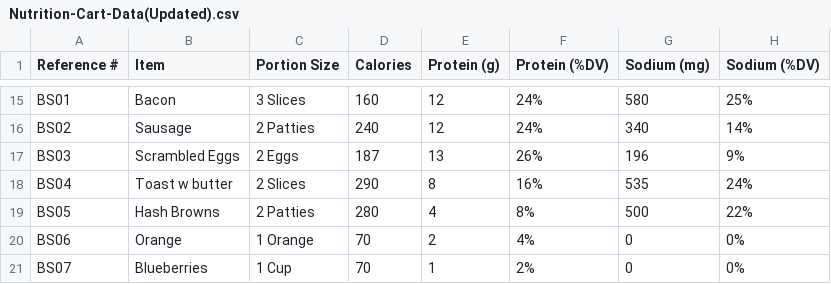
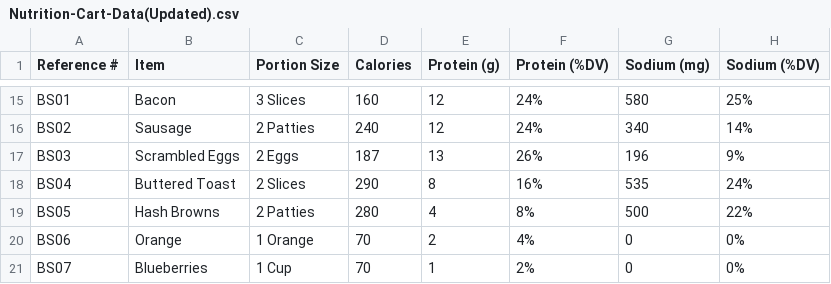
Before and after one commit to Vista-AST-LLC/nutrition-cart, a CSV file: Nutrition-Cart-Data(Updated).csv, drawn as a sheet; only a part is shown, gaps mark what is left out; the diff names each change by its address in the sheet, - before the commit and + after, or states it on an @@ line.

```diff
--- a/Nutrition-Cart-Data(Updated).csv
+++ b/Nutrition-Cart-Data(Updated).csv
-B18 (Item): Toast w butter
+B18 (Item): Buttered Toast
```
Also changed, not shown: 4 other files.
